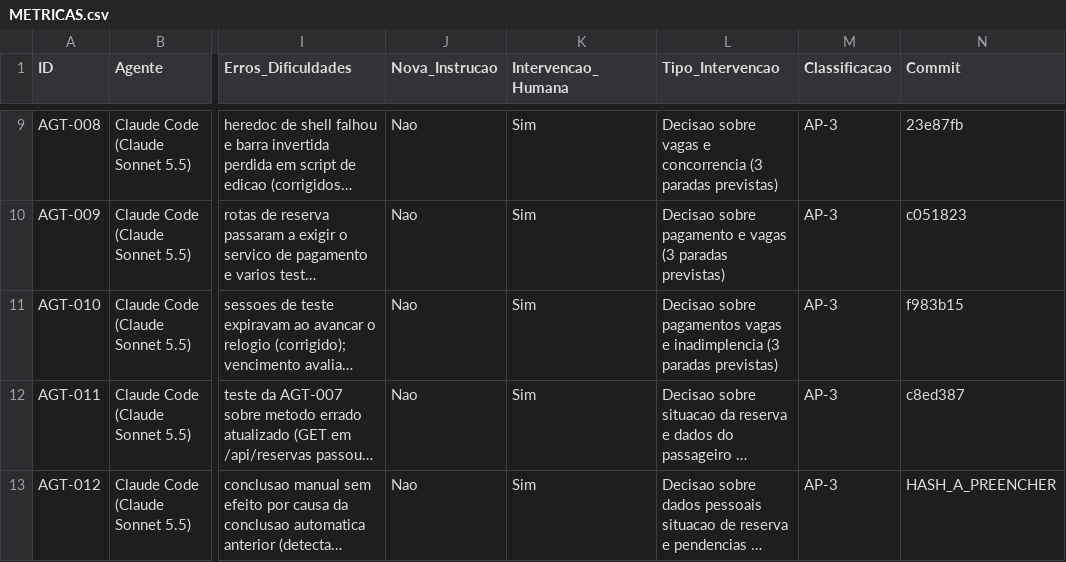
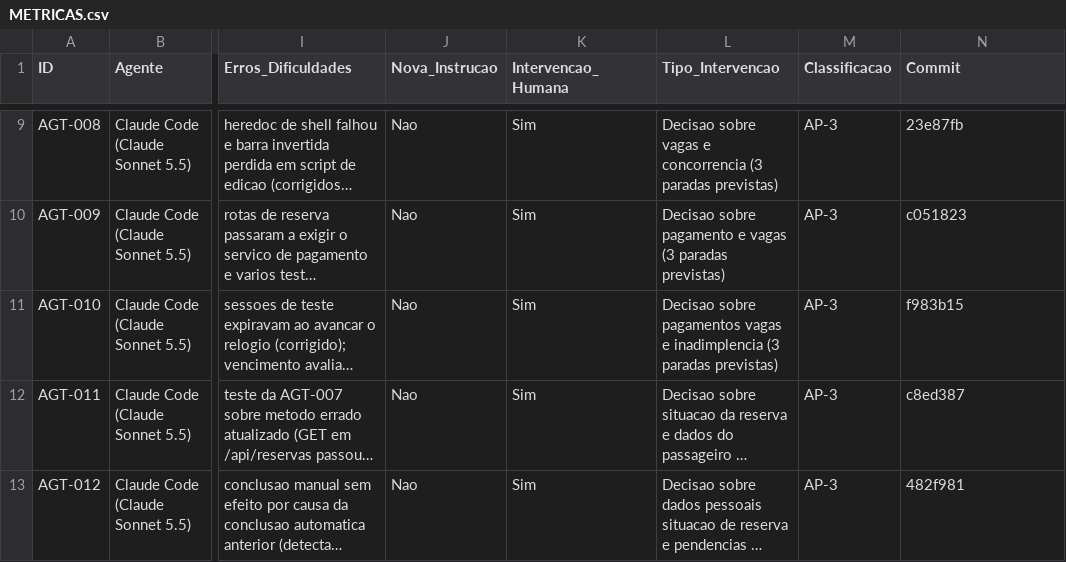
Before and after one commit to lipinhoxd/TCC-CLAUDE-, a CSV file: TCC/metricas/METRICAS.csv, drawn as a sheet; only a part is shown, gaps mark what is left out; long unchanged cells end in …; the diff names each change by its address in the sheet, - before the commit and + after, or states it on an @@ line.

```diff
--- a/TCC/metricas/METRICAS.csv
+++ b/TCC/metricas/METRICAS.csv
-N13 (Commit): HASH_A_PREENCHER
+N13 (Commit): 482f981
```
Also changed, not shown: 3 other files.
